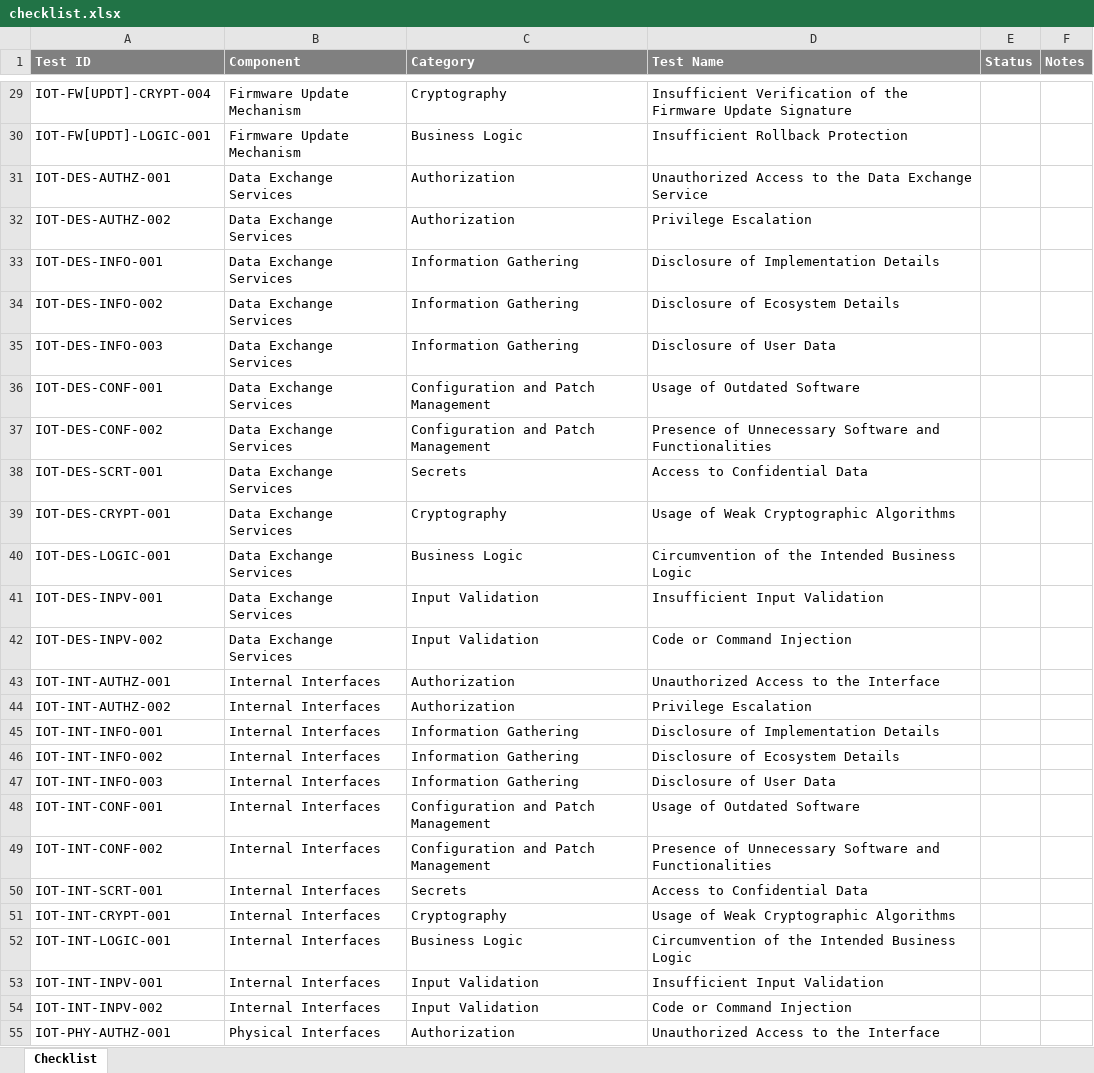
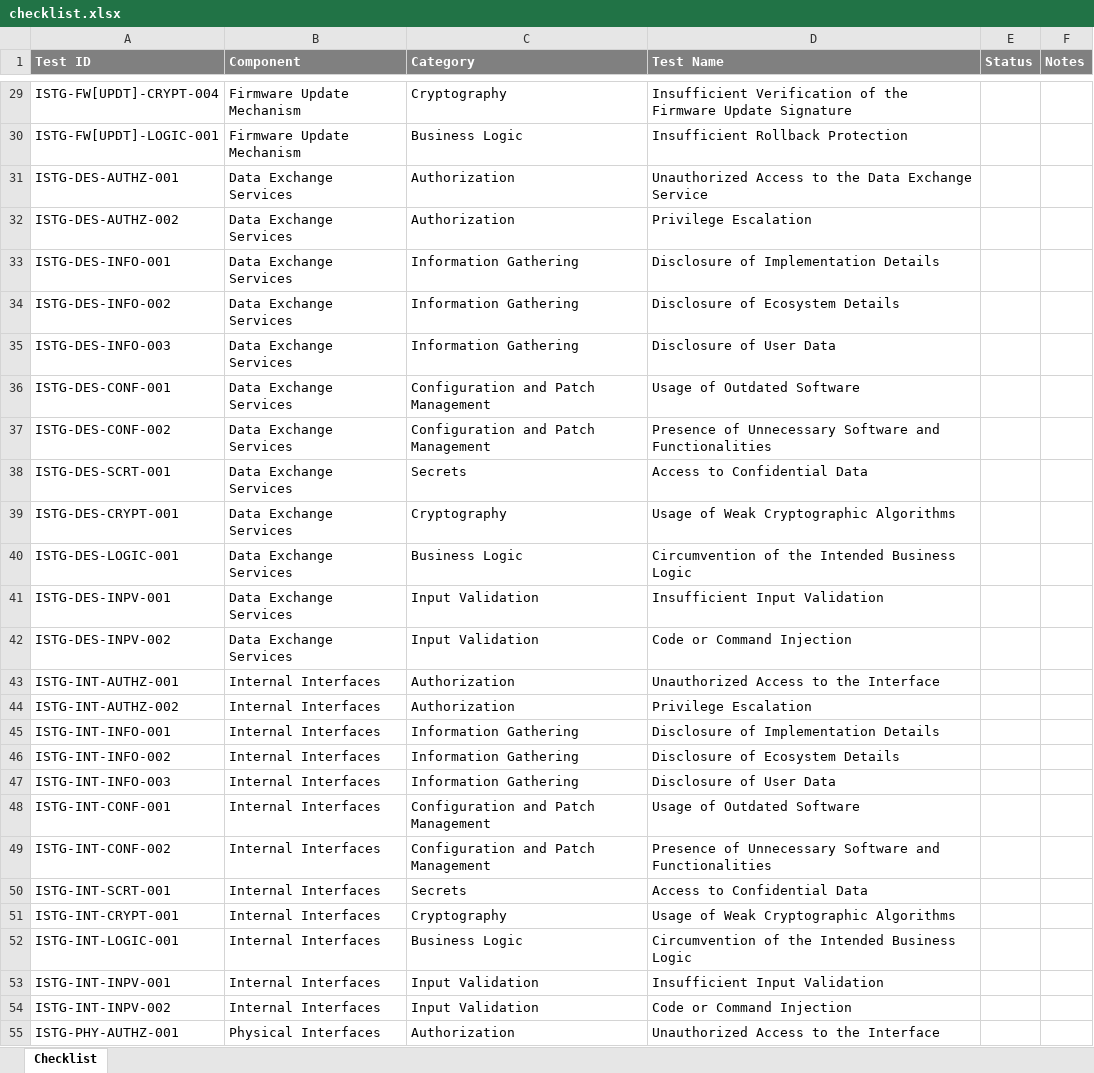
Before and after one commit to OWASP/owasp-istg, an Excel workbook: checklists/checklist.xlsx, sheet Checklist, drawn as a sheet; only a part is shown, gaps mark what is left out; values as stored, in another font and other column widths than the file's, no borders; conditional formats and table styles not drawn; the diff covers the shown part only; the diff names each change by its address in the sheet, - before the commit and + after, or states it on an @@ line.

Commit message:
Update checklists

```diff
--- a/checklists/checklist.xlsx (sheet Checklist)
+++ b/checklists/checklist.xlsx (sheet Checklist)
-A29 (Test ID): IOT-FW[UPDT]-CRYPT-004
+A29 (Test ID): ISTG-FW[UPDT]-CRYPT-004
-A30 (Test ID): IOT-FW[UPDT]-LOGIC-001
+A30 (Test ID): ISTG-FW[UPDT]-LOGIC-001
-A31 (Test ID): IOT-DES-AUTHZ-001
+A31 (Test ID): ISTG-DES-AUTHZ-001
-A32 (Test ID): IOT-DES-AUTHZ-002
+A32 (Test ID): ISTG-DES-AUTHZ-002
-A33 (Test ID): IOT-DES-INFO-001
+A33 (Test ID): ISTG-DES-INFO-001
-A34 (Test ID): IOT-DES-INFO-002
+A34 (Test ID): ISTG-DES-INFO-002
-A35 (Test ID): IOT-DES-INFO-003
+A35 (Test ID): ISTG-DES-INFO-003
-A36 (Test ID): IOT-DES-CONF-001
+A36 (Test ID): ISTG-DES-CONF-001
-A37 (Test ID): IOT-DES-CONF-002
+A37 (Test ID): ISTG-DES-CONF-002
-A38 (Test ID): IOT-DES-SCRT-001
+A38 (Test ID): ISTG-DES-SCRT-001
-A39 (Test ID): IOT-DES-CRYPT-001
+A39 (Test ID): ISTG-DES-CRYPT-001
-A40 (Test ID): IOT-DES-LOGIC-001
+A40 (Test ID): ISTG-DES-LOGIC-001
-A41 (Test ID): IOT-DES-INPV-001
+A41 (Test ID): ISTG-DES-INPV-001
-A42 (Test ID): IOT-DES-INPV-002
+A42 (Test ID): ISTG-DES-INPV-002
-A43 (Test ID): IOT-INT-AUTHZ-001
+A43 (Test ID): ISTG-INT-AUTHZ-001
-A44 (Test ID): IOT-INT-AUTHZ-002
+A44 (Test ID): ISTG-INT-AUTHZ-002
-A45 (Test ID): IOT-INT-INFO-001
+A45 (Test ID): ISTG-INT-INFO-001
-A46 (Test ID): IOT-INT-INFO-002
+A46 (Test ID): ISTG-INT-INFO-002
-A47 (Test ID): IOT-INT-INFO-003
+A47 (Test ID): ISTG-INT-INFO-003
-A48 (Test ID): IOT-INT-CONF-001
+A48 (Test ID): ISTG-INT-CONF-001
-A49 (Test ID): IOT-INT-CONF-002
+A49 (Test ID): ISTG-INT-CONF-002
-A50 (Test ID): IOT-INT-SCRT-001
+A50 (Test ID): ISTG-INT-SCRT-001
-A51 (Test ID): IOT-INT-CRYPT-001
+A51 (Test ID): ISTG-INT-CRYPT-001
-A52 (Test ID): IOT-INT-LOGIC-001
+A52 (Test ID): ISTG-INT-LOGIC-001
-A53 (Test ID): IOT-INT-INPV-001
+A53 (Test ID): ISTG-INT-INPV-001
-A54 (Test ID): IOT-INT-INPV-002
+A54 (Test ID): ISTG-INT-INPV-002
-A55 (Test ID): IOT-PHY-AUTHZ-001
+A55 (Test ID): ISTG-PHY-AUTHZ-001
```
Also changed, not shown: 64 edited cells elsewhere in this sheet.
